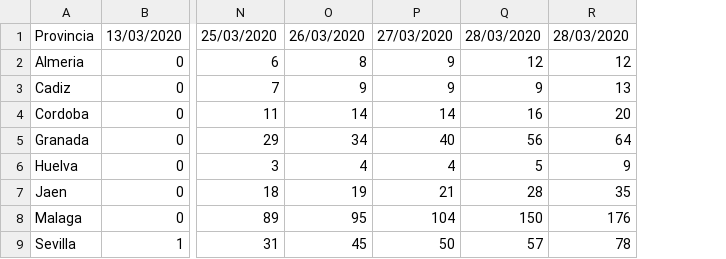
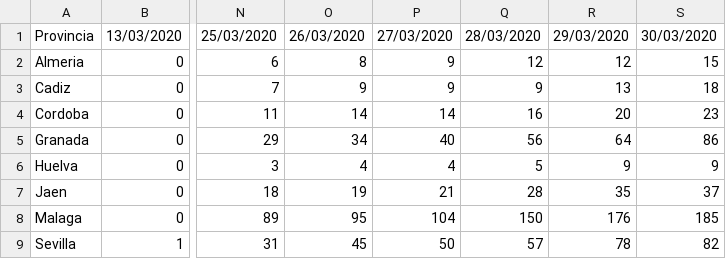
Before and after one commit to dajito/covid-19-andalucia, a CSV file: covid19_andalucia_altas.csv, drawn as a sheet; only a part is shown, gaps mark what is left out; the diff names each change by its address in the sheet, - before the commit and + after, or states it on an @@ line.

```diff
--- a/covid19_andalucia_altas.csv
+++ b/covid19_andalucia_altas.csv
+column S, rows 1-9: 30/03/2020 | 15 | 18 | 23 | 86 | 9 | 37 | 185 | 82
-R1: 28/03/2020
+R1: 29/03/2020
```
Also changed, not shown: covid19_andalucia_curados.csv, covid19_andalucia_fallecimientos.csv, 3 other files.
